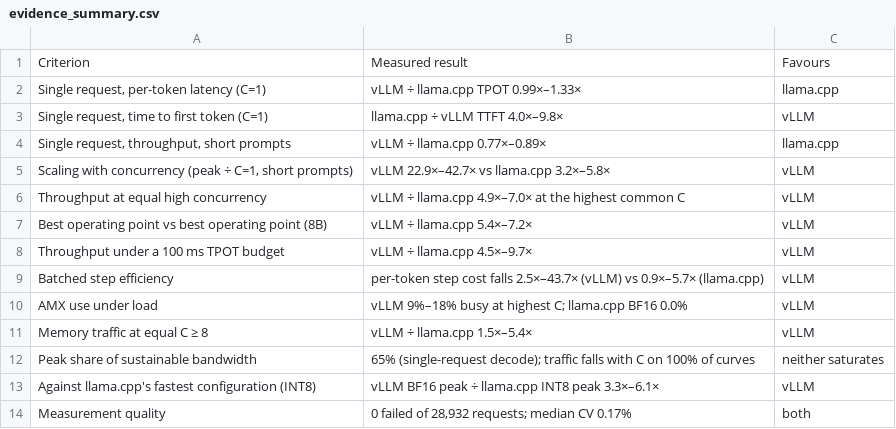
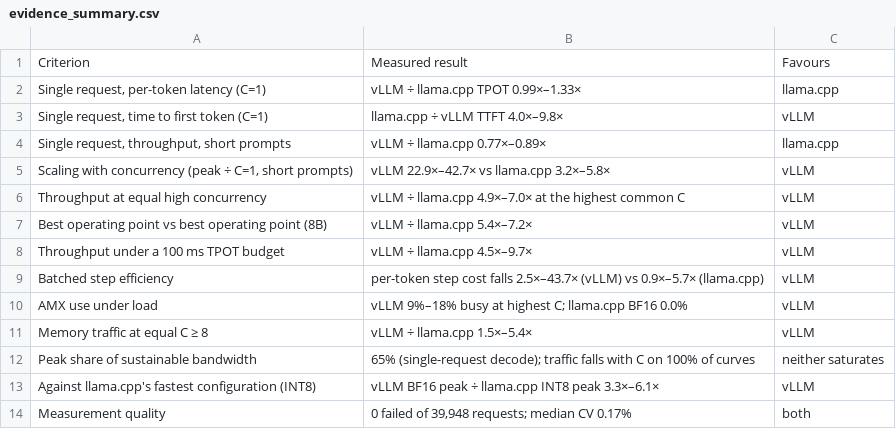
Before and after one commit to struggling-student/llm-backend-analysis, a CSV file: results/tables/backend_selection/evidence_summary.csv, drawn as a sheet.

```diff
--- a/results/tables/backend_selection/evidence_summary.csv
+++ b/results/tables/backend_selection/evidence_summary.csv
@@ -13,2 +13,2 @@ Peak share of sustainable bandwidth,65% (single-request decode); traffic falls w
 Against llama.cpp's fastest configuration (INT8),vLLM BF16 peak ÷ llama.cpp INT8 peak 3.3×–6.1×,vLLM
-Measurement quality,"0 failed of 28,932 requests; median CV 0.17%",both
+Measurement quality,"0 failed of 39,948 requests; median CV 0.17%",both
```
Also changed, not shown: data/processed/node_checks.csv, data/processed/online_sweeps.csv, 35 other files.
